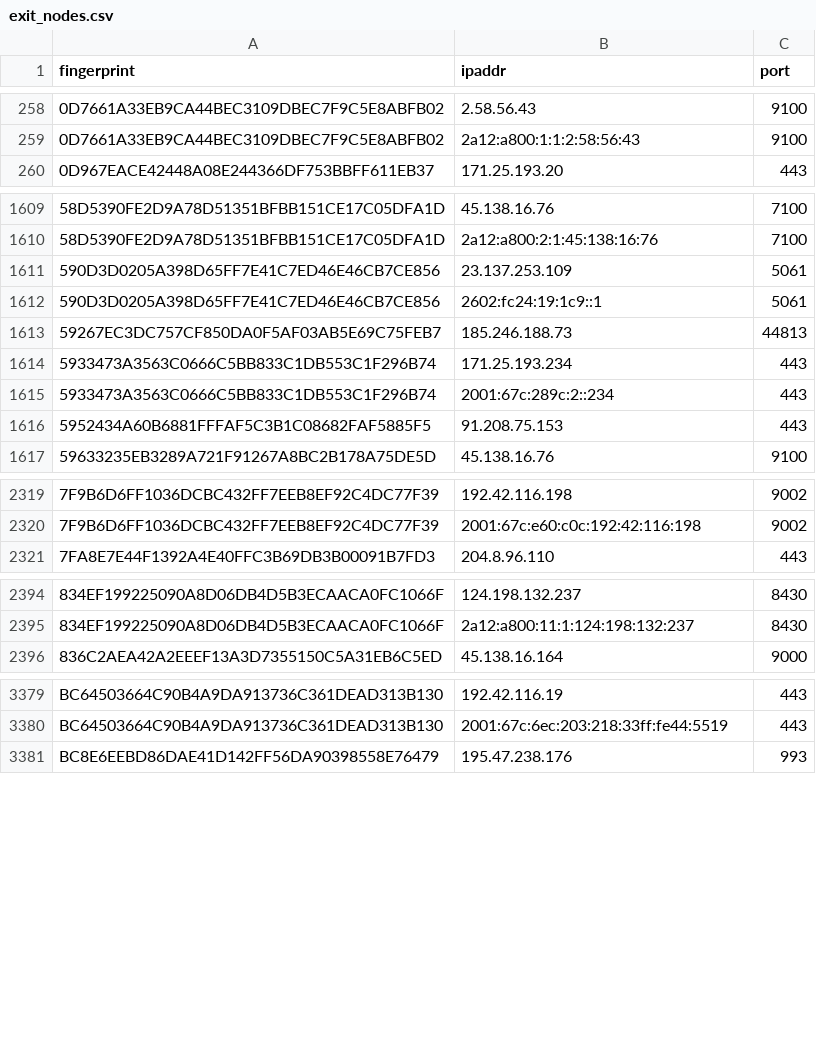
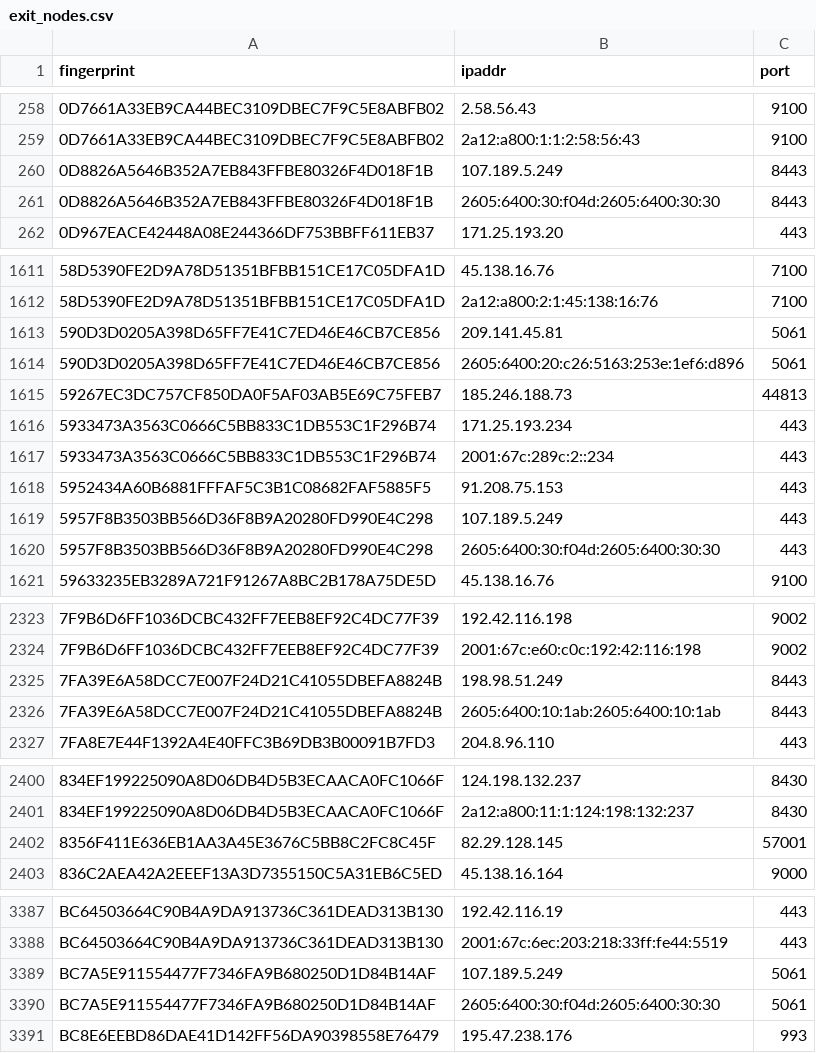
Before and after one commit to 0xPratikPatil/peel-the-net, a CSV file: dataset/exit_nodes.csv, drawn as a sheet; only a part is shown, gaps mark what is left out; the diff covers the shown part only.

Commit message:
chore(dataset): update tor nodes [CI]

```diff
--- a/dataset/exit_nodes.csv
+++ b/dataset/exit_nodes.csv
@@ -259,2 +259,4 @@ fingerprint,ipaddr,port
 0D7661A33EB9CA44BEC3109DBEC7F9C5E8ABFB02,2a12:a800:1:1:2:58:56:43,9100
+0D8826A5646B352A7EB843FFBE80326F4D018F1B,107.189.5.249,8443
+0D8826A5646B352A7EB843FFBE80326F4D018F1B,2605:6400:30:f04d:2605:6400:30:30,8443
 0D967EACE42448A08E244366DF753BBFF611EB37,171.25.193.20,443
@@ -1610,4 +1612,4 @@ fingerprint,ipaddr,port
 58D5390FE2D9A78D51351BFBB151CE17C05DFA1D,2a12:a800:2:1:45:138:16:76,7100
-590D3D0205A398D65FF7E41C7ED46E46CB7CE856,23.137.253.109,5061
-590D3D0205A398D65FF7E41C7ED46E46CB7CE856,2602:fc24:19:1c9::1,5061
+590D3D0205A398D65FF7E41C7ED46E46CB7CE856,209.141.45.81,5061
+590D3D0205A398D65FF7E41C7ED46E46CB7CE856,2605:6400:20:c26:5163:253e:1ef6:d896,5061
 59267EC3DC757CF850DA0F5AF03AB5E69C75FEB7,185.246.188.73,44813
@@ -1616,2 +1618,4 @@ fingerprint,ipaddr,port
 5952434A60B6881FFFAF5C3B1C08682FAF5885F5,91.208.75.153,443
+5957F8B3503BB566D36F8B9A20280FD990E4C298,107.189.5.249,443
+5957F8B3503BB566D36F8B9A20280FD990E4C298,2605:6400:30:f04d:2605:6400:30:30,443
 59633235EB3289A721F91267A8BC2B178A75DE5D,45.138.16.76,9100
@@ -2320,2 +2324,4 @@ fingerprint,ipaddr,port
 7F9B6D6FF1036DCBC432FF7EEB8EF92C4DC77F39,2001:67c:e60:c0c:192:42:116:198,9002
+7FA39E6A58DCC7E007F24D21C41055DBEFA8824B,198.98.51.249,8443
+7FA39E6A58DCC7E007F24D21C41055DBEFA8824B,2605:6400:10:1ab:2605:6400:10:1ab,8443
 7FA8E7E44F1392A4E40FFC3B69DB3B00091B7FD3,204.8.96.110,443
@@ -2395,2 +2401,3 @@ fingerprint,ipaddr,port
 834EF199225090A8D06DB4D5B3ECAACA0FC1066F,2a12:a800:11:1:124:198:132:237,8430
+8356F411E636EB1AA3A45E3676C5BB8C2FC8C45F,82.29.128.145,57001
 836C2AEA42A2EEEF13A3D7355150C5A31EB6C5ED,45.138.16.164,9000
@@ -3380,2 +3388,4 @@ BC64503664C90B4A9DA913736C361DEAD313B130,192.42.116.19,443
 BC64503664C90B4A9DA913736C361DEAD313B130,2001:67c:6ec:203:218:33ff:fe44:5519,443
+BC7A5E911554477F7346FA9B680250D1D84B14AF,107.189.5.249,5061
+BC7A5E911554477F7346FA9B680250D1D84B14AF,2605:6400:30:f04d:2605:6400:30:30,5061
 BC8E6EEBD86DAE41D142FF56DA90398558E76479,195.47.238.176,993
```
Also changed, not shown: 1 added row and 2 edited cells elsewhere in this file, dataset/all_nodes.csv, dataset/guard_nodes.csv, 3 other files.
